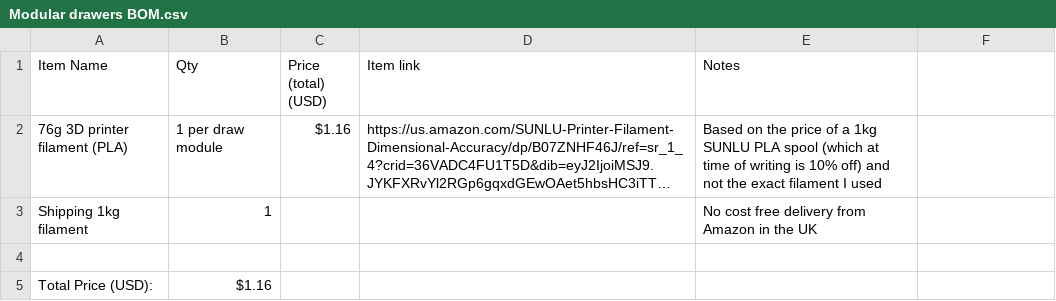
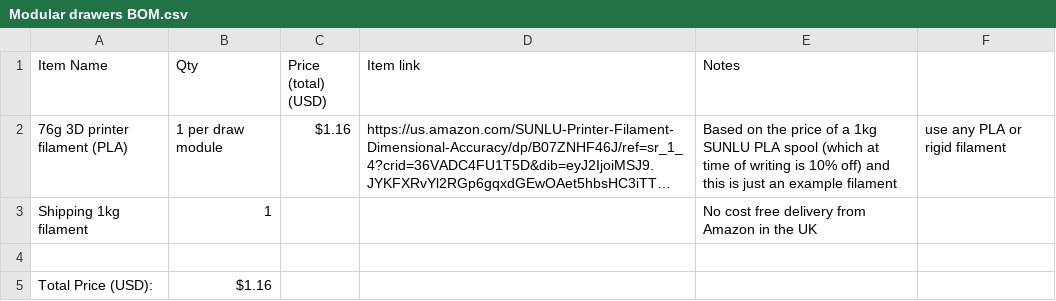
Before and after one commit to diynotaguy/Slide-lock-modular-drawers, a CSV file: Modular drawers BOM.csv, drawn as a sheet; long unchanged cells end in …; the diff names each change by its address in the sheet, - before the commit and + after, or states it on an @@ line.

Commit message:
Update Modular drawers BOM.csv

```diff
--- a/Modular drawers BOM.csv
+++ b/Modular drawers BOM.csv
-E2 (Notes): …off) and not the exact filament I used
+E2 (Notes): …off) and this is just an example filament
-F2: (empty)
+F2: use any PLA or rigid filament
```
